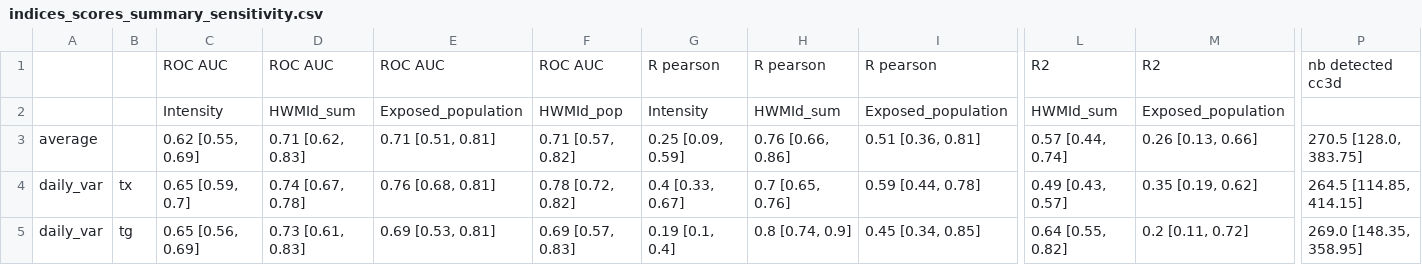
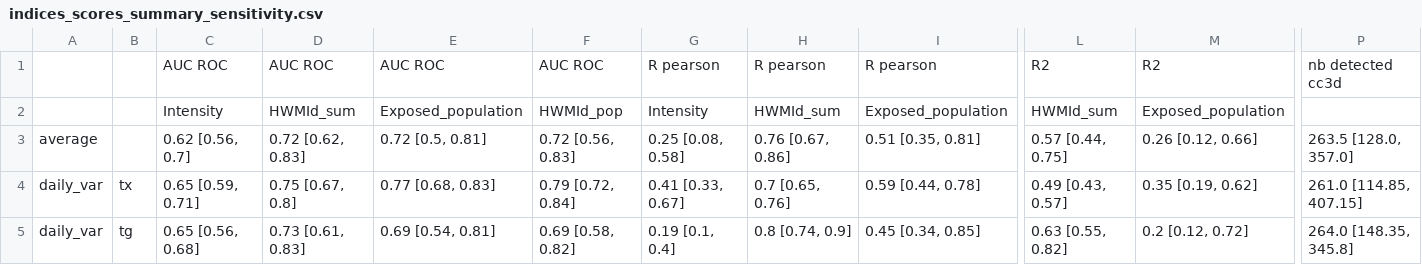
Before and after one commit to loumdt/extreme_htws_cc3d, a CSV file: Data/indices_scores_summary_sensitivity.csv, drawn as a sheet; only a part is shown, gaps mark what is left out; the diff covers the shown part only; the diff names each change by its address in the sheet, - before the commit and + after, or states it on an @@ line.

```diff
--- a/Data/indices_scores_summary_sensitivity.csv
+++ b/Data/indices_scores_summary_sensitivity.csv
-C1: ROC AUC
+C1: AUC ROC
-D1: ROC AUC
+D1: AUC ROC
-E1: ROC AUC
+E1: AUC ROC
-F1: ROC AUC
+F1: AUC ROC
-C3: 0.62 [0.55, 0.69]
+C3: 0.62 [0.56, 0.7]
-D3: 0.71 [0.62, 0.83]
+D3: 0.72 [0.62, 0.83]
-E3: 0.71 [0.51, 0.81]
+E3: 0.72 [0.5, 0.81]
-F3: 0.71 [0.57, 0.82]
+F3: 0.72 [0.56, 0.83]
-G3: 0.25 [0.09, 0.59]
+G3: 0.25 [0.08, 0.58]
-H3: 0.76 [0.66, 0.86]
+H3: 0.76 [0.67, 0.86]
-I3: 0.51 [0.36, 0.81]
+I3: 0.51 [0.35, 0.81]
-L3: 0.57 [0.44, 0.74]
+L3: 0.57 [0.44, 0.75]
-M3: 0.26 [0.13, 0.66]
+M3: 0.26 [0.12, 0.66]
-P3: 270.5 [128.0, 383.75]
+P3: 263.5 [128.0, 357.0]
-C4: 0.65 [0.59, 0.7]
+C4: 0.65 [0.59, 0.71]
-D4: 0.74 [0.67, 0.78]
+D4: 0.75 [0.67, 0.8]
-E4: 0.76 [0.68, 0.81]
+E4: 0.77 [0.68, 0.83]
-F4: 0.78 [0.72, 0.82]
+F4: 0.79 [0.72, 0.84]
-G4: 0.4 [0.33, 0.67]
+G4: 0.41 [0.33, 0.67]
-P4: 264.5 [114.85, 414.15]
+P4: 261.0 [114.85, 407.15]
-C5: 0.65 [0.56, 0.69]
+C5: 0.65 [0.56, 0.68]
-E5: 0.69 [0.53, 0.81]
+E5: 0.69 [0.54, 0.81]
-F5: 0.69 [0.57, 0.83]
+F5: 0.69 [0.58, 0.82]
-L5: 0.64 [0.55, 0.82]
+L5: 0.63 [0.55, 0.82]
-M5: 0.2 [0.11, 0.72]
+M5: 0.2 [0.12, 0.72]
-P5: 269.0 [148.35, 358.95]
+P5: 264.0 [148.35, 345.8]
```
Also changed, not shown: 95 edited cells elsewhere in this file, Data/best_indices_percent_summary_sensitivity.csv, Data/summary_detection_overlap_sensitivity.csv, 2 other files.
